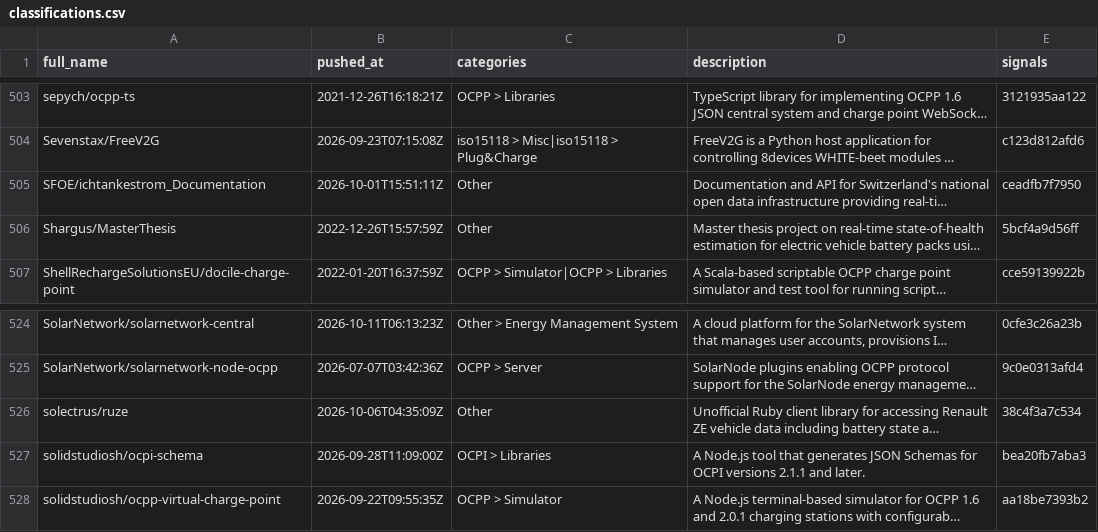
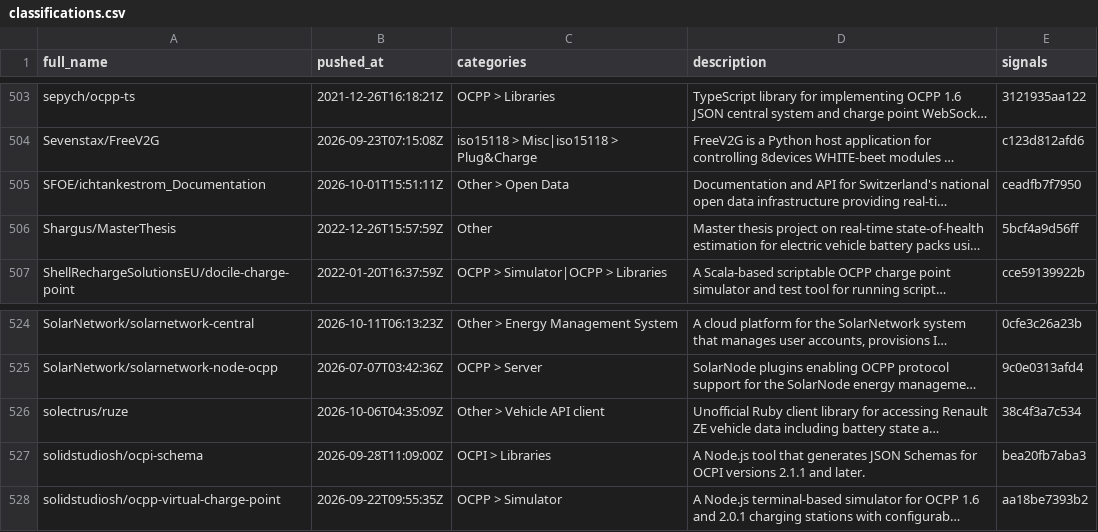
Before and after one commit to juherr/awesome-ev-charging, a CSV file: classifications.csv, drawn as a sheet; only a part is shown, gaps mark what is left out; long unchanged cells end in …; the diff covers the shown part only; the diff names each change by its address in the sheet, - before the commit and + after, or states it on an @@ line.

Commit message:
fix(data): update GeiserX/Pumperly description
Pumperly now has live fuel prices from 22 countries; the listing still said
36. The cached description predated the classifier signature: the 2026-10-01
run reused it unchanged and stamped the then-current signature on it, so no
later run would have re-asked. Pin the maintainer's wording against the
current signature.

Also restore the categories of eight repos that the last refresh turned
into a bare "Other", losing the subcategory they had (EVtivity CDK, Helm
chart and mobile app, SolarCharger, spotnav, EEBus-Hub, ichtankestrom,
ruze). Their signatures are current, so the restored values stick until
the repos change. The root cause is tracked in #59.

Closes #57

```diff
--- a/classifications.csv
+++ b/classifications.csv
-C505 (categories): Other
+C505 (categories): Other > Open Data
-C526 (categories): Other
+C526 (categories): Other > Vehicle API client
```
Also changed, not shown: 7 edited cells elsewhere in this file, 2 other files.
